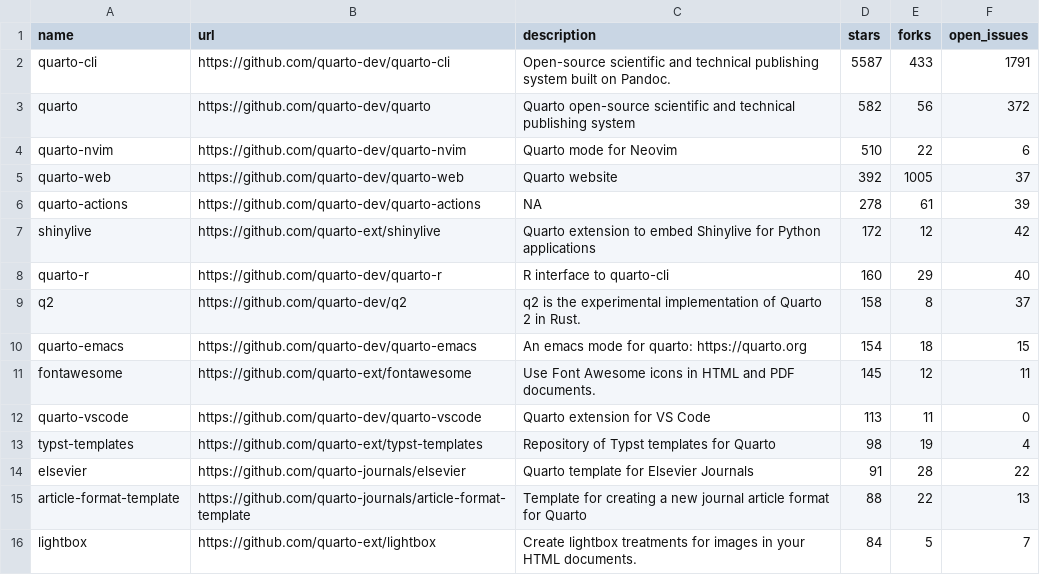
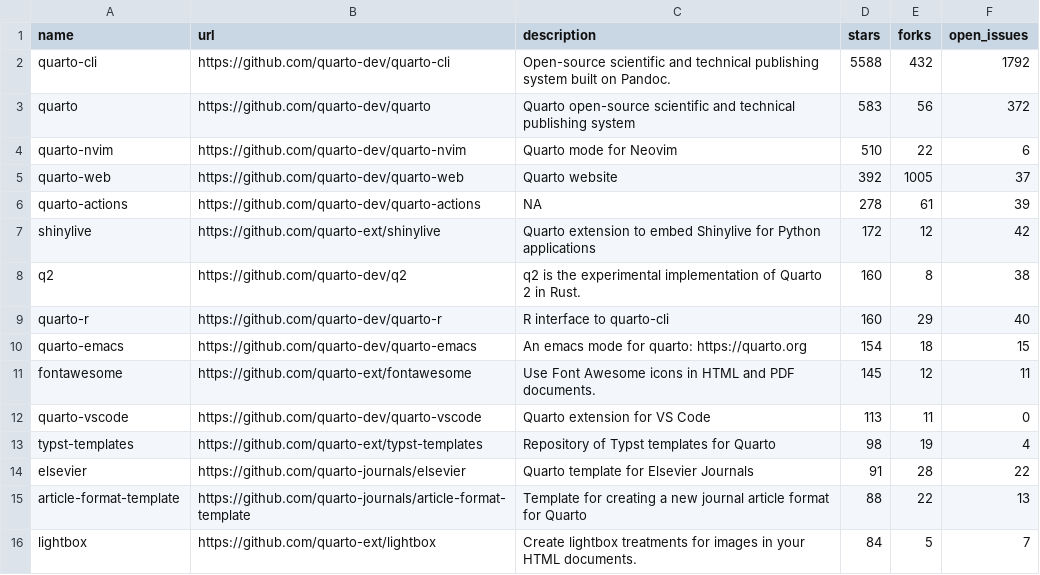
Before and after one commit to t-emery/github_actions_in_R_test, a CSV file: 01-monitoring-quarto-repos/quarto_repos.csv, drawn as a sheet; only a part is shown.

```diff
--- a/01-monitoring-quarto-repos/quarto_repos.csv
+++ b/01-monitoring-quarto-repos/quarto_repos.csv
@@ -1,4 +1,4 @@
 name,url,description,stars,forks,open_issues
-quarto-cli,https://github.com/quarto-dev/quarto-cli,Open-source scientific and technical publishing system built on Pandoc.,5587,433,1791
-quarto,https://github.com/quarto-dev/quarto,Quarto open-source scientific and technical publishing system,582,56,372
+quarto-cli,https://github.com/quarto-dev/quarto-cli,Open-source scientific and technical publishing system built on Pandoc.,5588,432,1792
+quarto,https://github.com/quarto-dev/quarto,Quarto open-source scientific and technical publishing system,583,56,372
 quarto-nvim,https://github.com/quarto-dev/quarto-nvim,Quarto mode for Neovim,510,22,6
@@ -7,4 +7,4 @@ quarto-actions,https://github.com/quarto-dev/quarto-actions,NA,278,61,39
 shinylive,https://github.com/quarto-ext/shinylive,Quarto extension to embed Shinylive for Python applications,172,12,42
+q2,https://github.com/quarto-dev/q2,q2 is the experimental implementation of Quarto 2 in Rust.,160,8,38
 quarto-r,https://github.com/quarto-dev/quarto-r,R interface to quarto-cli,160,29,40
-q2,https://github.com/quarto-dev/q2,q2 is the experimental implementation of Quarto 2 in Rust.,158,8,37
 quarto-emacs,https://github.com/quarto-dev/quarto-emacs,An emacs mode for quarto: https://quarto.org,154,18,15
```
Also changed, not shown: 1 other file.
